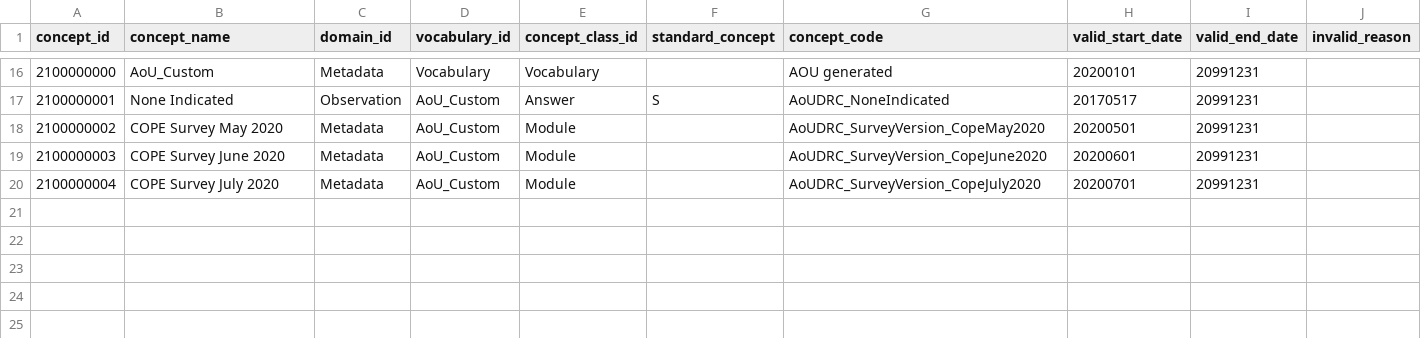
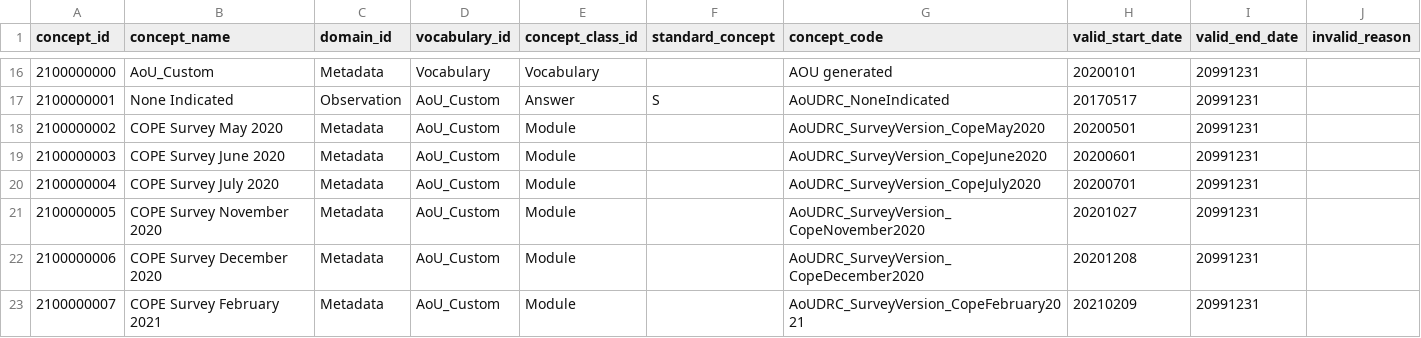
Before and after one commit to all-of-us/curation, a CSV file: data_steward/resource_files/aou_vocab/concept.csv, drawn as a sheet; only a part is shown, gaps mark what is left out.

Commit message:
[DC-1303] add custom COPE concepts
Signed-off-by: Krishna Kalluri <krishnasaikalluri@gmail.com>

```diff
--- a/data_steward/resource_files/aou_vocab/concept.csv
+++ b/data_steward/resource_files/aou_vocab/concept.csv
@@ -20 +20,4 @@ concept_id	concept_name	domain_id	vocabulary_id	concept_class_id	standard_concep
 2100000004	COPE Survey July 2020	Metadata	AoU_Custom	Module		AoUDRC_SurveyVersion_CopeJuly2020	20200701	20991231	
+2100000005	COPE Survey November 2020	Metadata	AoU_Custom	Module		AoUDRC_SurveyVersion_CopeNovember2020	20201027	20991231	
+2100000006	COPE Survey December 2020	Metadata	AoU_Custom	Module		AoUDRC_SurveyVersion_CopeDecember2020	20201208	20991231	
+2100000007	COPE Survey February 2021	Metadata	AoU_Custom	Module		AoUDRC_SurveyVersion_CopeFebruary2021	20210209	20991231	
```
